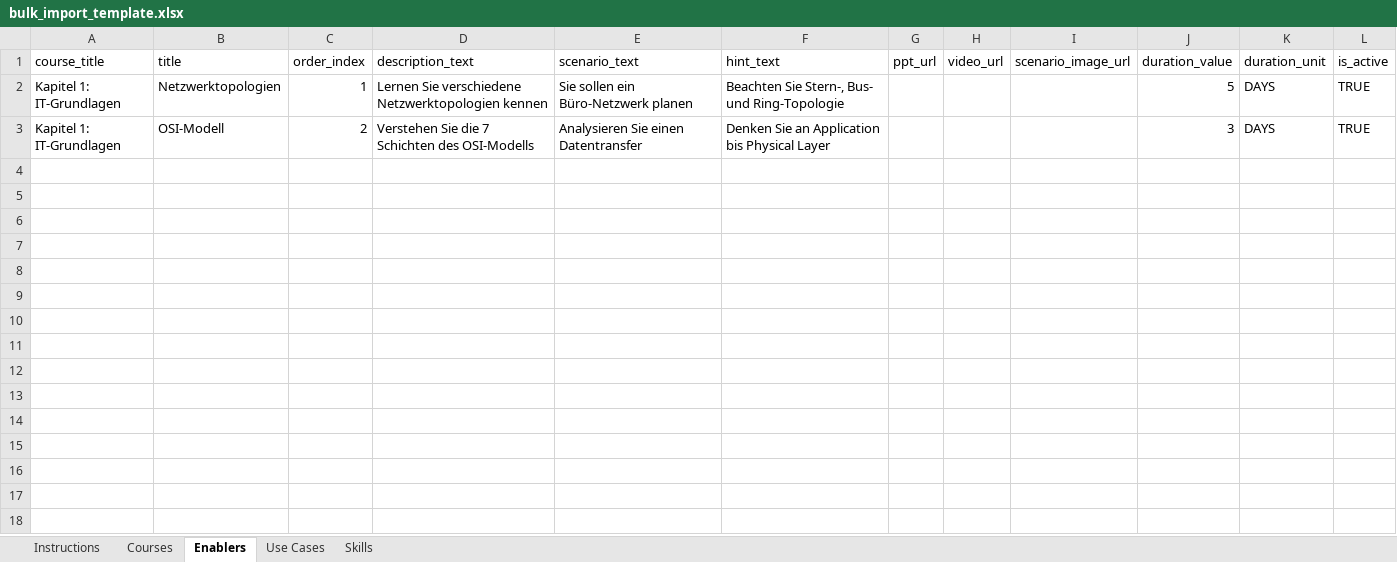
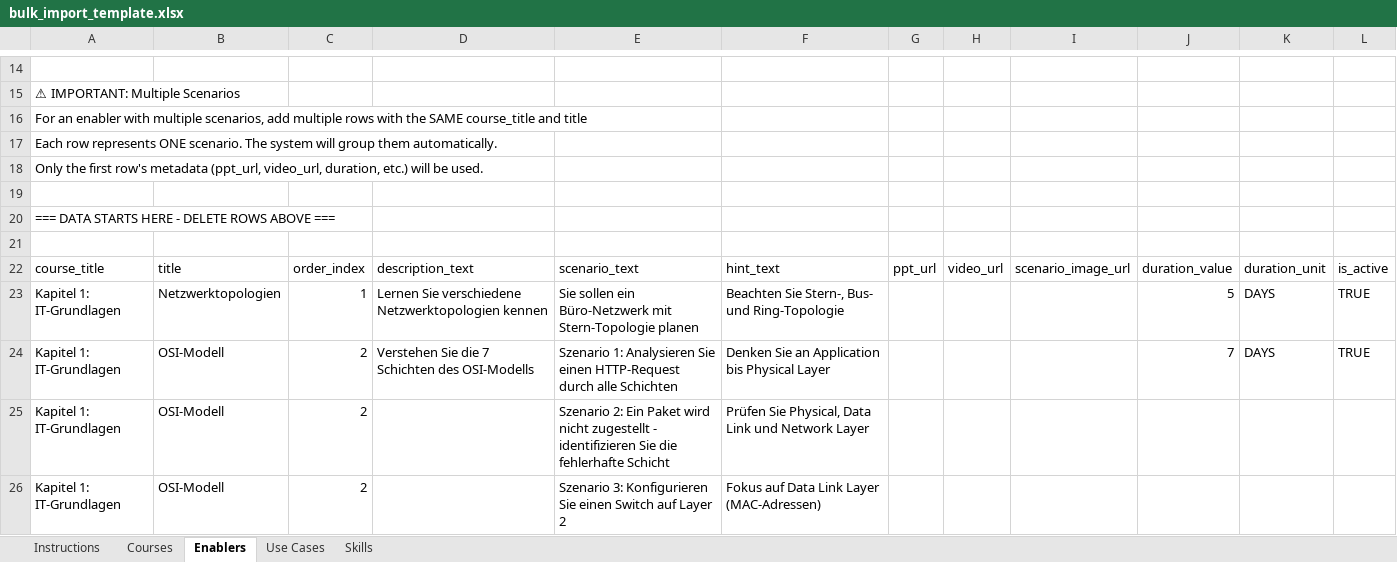
Before and after one commit to Wamocon/Wamocon_FIAE, an Excel workbook: public/bulk_import_template.xlsx, sheet Enablers, drawn as a sheet; only a part is shown, gaps mark what is left out; values as stored, in another font and other column widths than the file's, no borders; addresses are those after the commit; the diff covers the shown part only; the diff names each change by its address in the sheet, - before the commit and + after, or states it on an @@ line.

Commit message:
feat: enhance bulk import template and API to support multiple scenarios per enabler

```diff
--- a/public/bulk_import_template.xlsx (sheet Enablers)
+++ b/public/bulk_import_template.xlsx (sheet Enablers)
+row 14: (empty)
+row 15: ⚠ IMPORTANT: Multiple Scenarios
+row 16: For an enabler with multiple scenarios, add multiple rows with the SAME course_title and title
+row 17: Each row represents ONE scenario. The system will group them automatically.
+row 18: Only the first row's metadata (ppt_url, video_url, duration, etc.) will be used.
+row 19: (empty)
+row 20: === DATA STARTS HERE - DELETE ROWS ABOVE ===
+row 21: (empty)
-E23: Sie sollen ein Büro-Netzwerk planen
+E23: Sie sollen ein Büro-Netzwerk mit Stern-Topologie planen
-E24: Analysieren Sie einen Datentransfer
+E24: Szenario 1: Analysieren Sie einen HTTP-Request durch alle Schichten
-J24: 3
+J24: 7
+row 25: Kapitel 1: IT-Grundlagen | OSI-Modell | 2 |  | Szenario 2: Ein Paket wird nicht zugestellt - identifizieren Sie die fehlerhafte Schicht | Prüfen Sie Physical, Data Link und Network Layer
+row 26: Kapitel 1: IT-Grundlagen | OSI-Modell | 2 |  | Szenario 3: Konfigurieren Sie einen Switch auf Layer 2 | Fokus auf Data Link Layer (MAC-Adressen)
```
Also changed, not shown: 13 added rows elsewhere in this sheet, sheet Use Cases, sheet Courses, sheet Skills, sheet Instructions, 2 other files.
